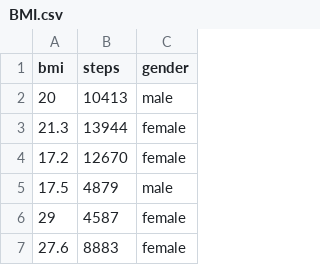
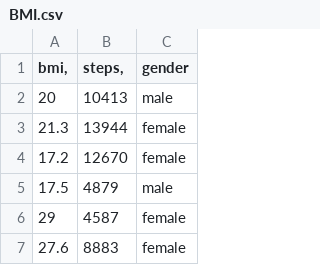
Before and after one commit to STATS-UOA/databunker, a CSV file: data/BMI.csv, drawn as a sheet; only a part is shown.

Commit message:
Update BMI.csv

```diff
--- a/data/BMI.csv
+++ b/data/BMI.csv
@@ -1,2 +1,2 @@
-bmi	steps	gender
+bmi,	steps,	gender
 20	10413	male
```
